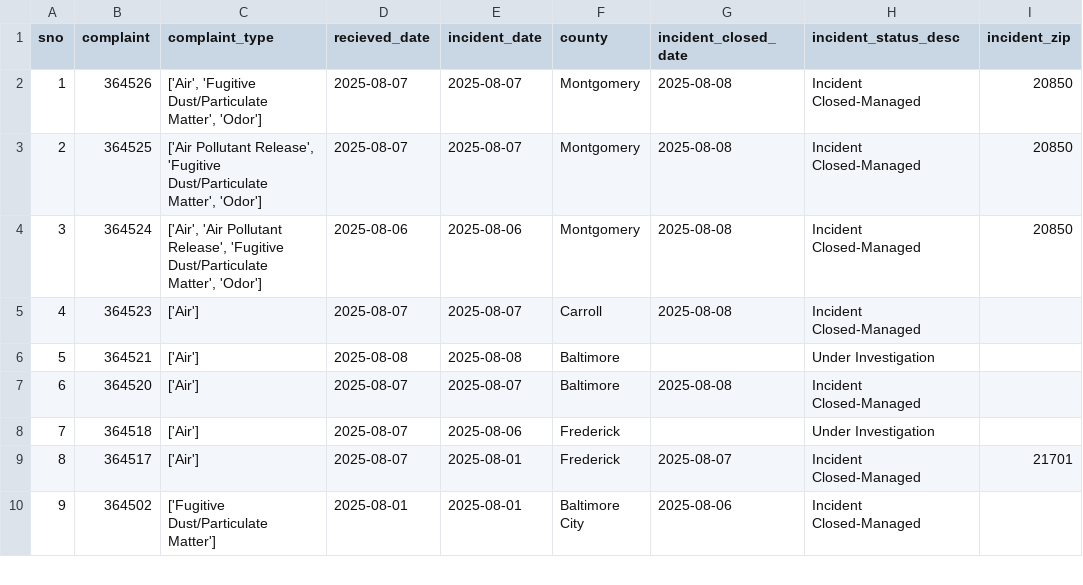
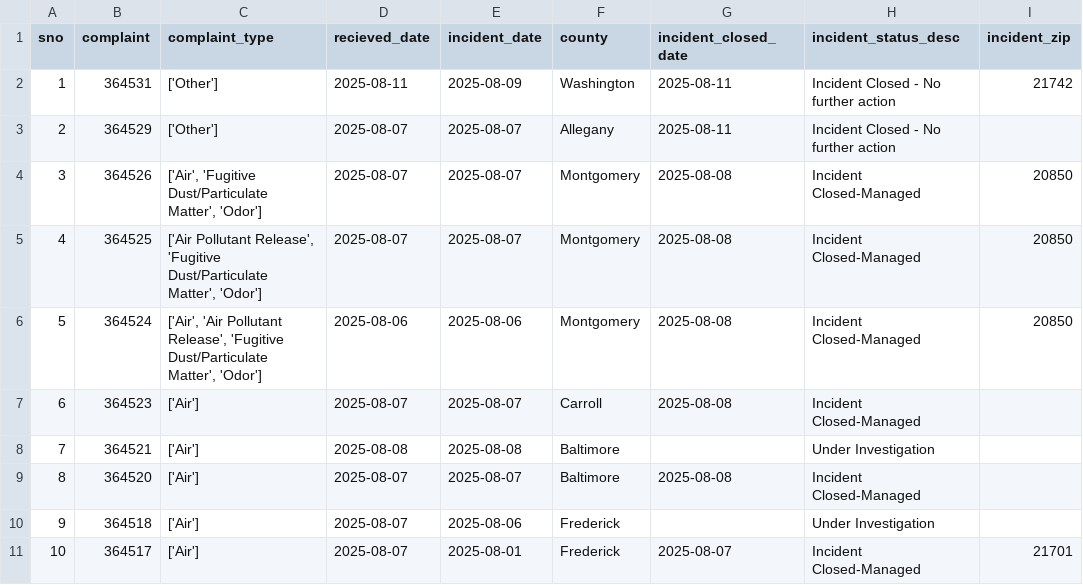
Before and after one commit to shmcminn/live-nicar-pipeline, a CSV file: exported_data/all_complaints.csv, drawn as a sheet; only a part is shown; the shorter side is filled out with more unchanged rows; addresses are those after the commit; the diff names each change by its address in the sheet, - before the commit and + after, or states it on an @@ line.

Commit message:
Automated commit from GitHub Actions

```diff
--- a/exported_data/all_complaints.csv
+++ b/exported_data/all_complaints.csv
+row 2: 1 | 364531 | ['Other'] | 2025-08-11 | 2025-08-09 | Washington | 2025-08-11 | Incident Closed - No further action | 21742
+row 3: 2 | 364529 | ['Other'] | 2025-08-07 | 2025-08-07 | Allegany | 2025-08-11 | Incident Closed - No further action
@@ column A (sno) renumbered from row 4 down @@
```
Also changed, not shown: exported_data/complaint_type_frequency.csv, exported_data/county_frequency.csv, 1 other file.
